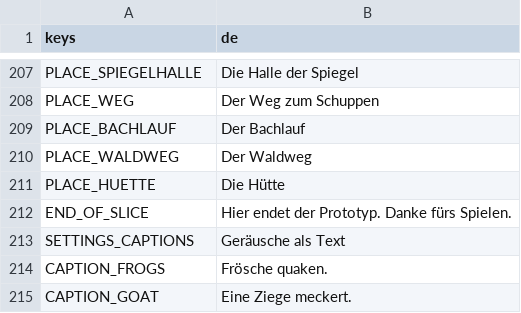
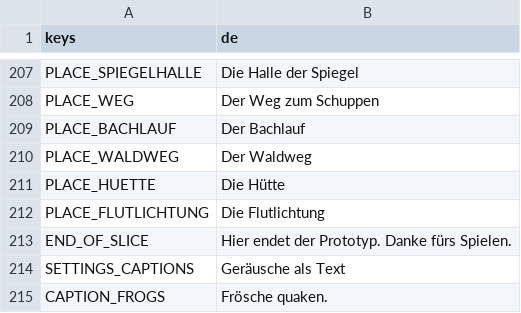
Before and after one commit to Stanzlu/Game, a CSV file: content/locale/ui.csv, drawn as a sheet; only a part is shown, gaps mark what is left out; the shorter side is filled out with more unchanged rows; the diff names each change by its address in the sheet, - before the commit and + after, or states it on an @@ line.

```diff
--- a/content/locale/ui.csv
+++ b/content/locale/ui.csv
+row 212: PLACE_FLUTLICHTUNG | Die Flutlichtung
```
Also changed, not shown: 17 other files.
